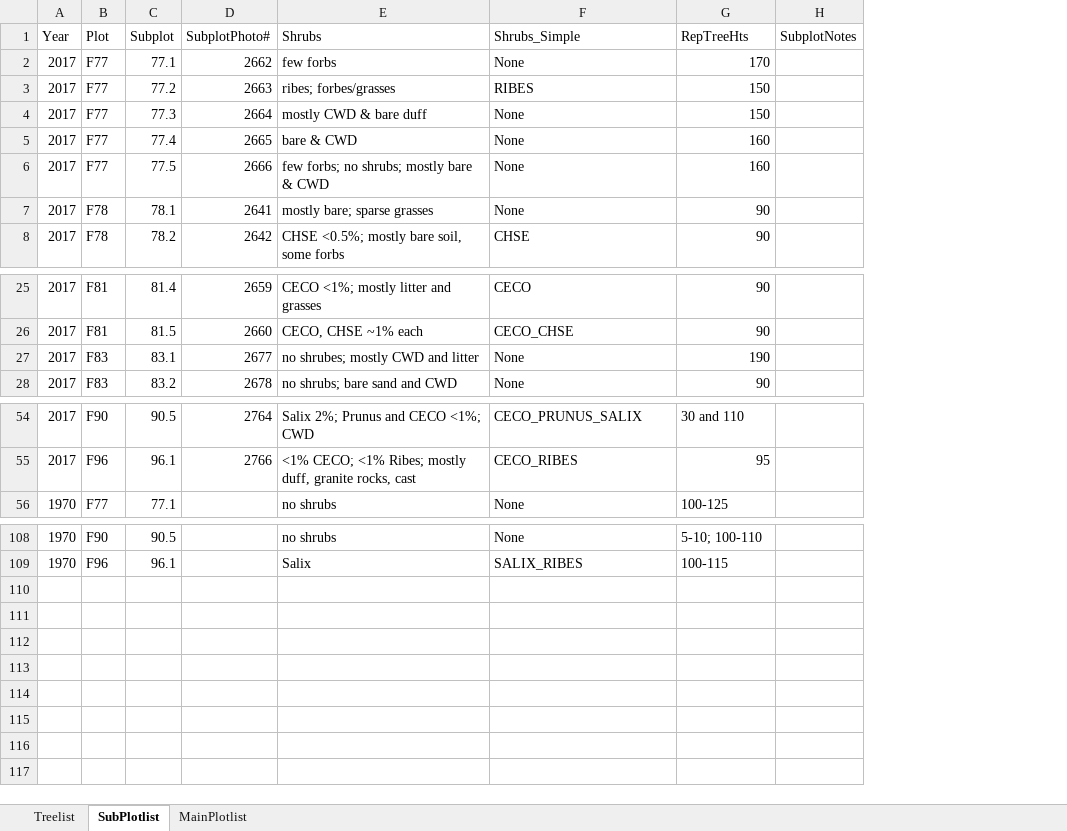
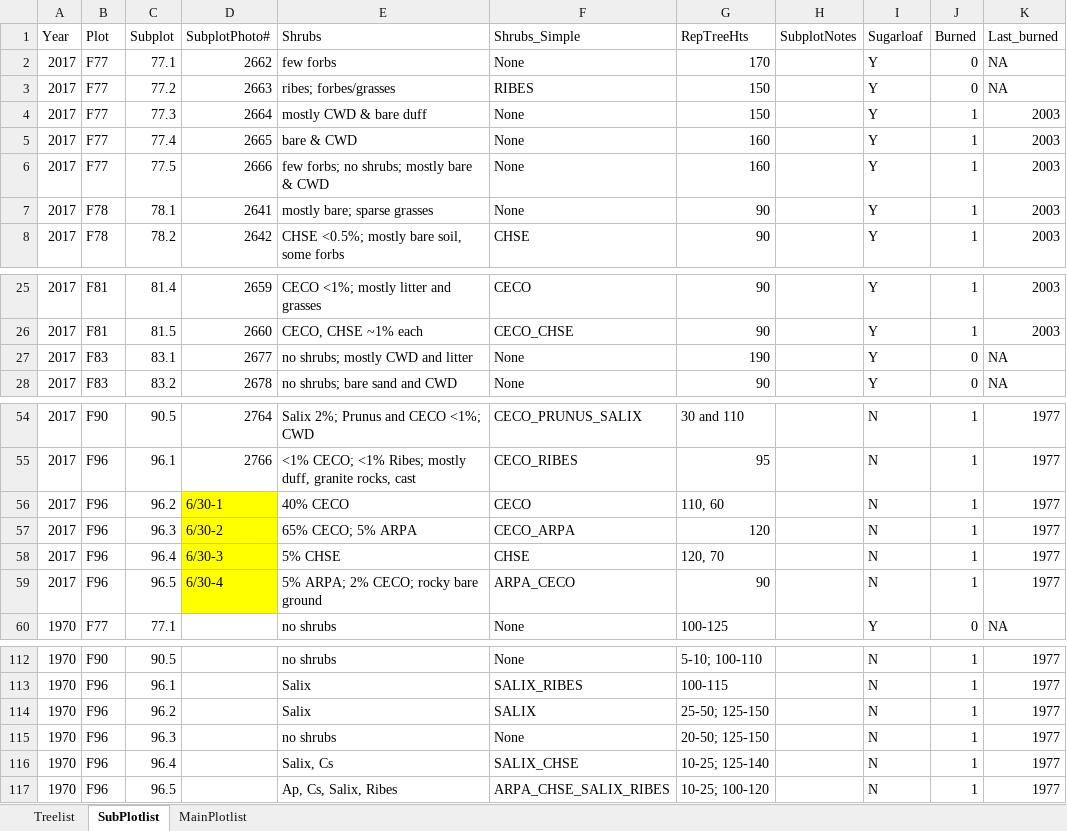
Before and after one commit to stevensjt/SEKI_Imagery_Analysis, an Excel workbook: Raw Data/SugarloafForestryPlotDataCombined.xlsx, sheet SubPlotlist, drawn as a sheet; only a part is shown, gaps mark what is left out; values as stored, in another font and other column widths than the file's, no borders; the diff names each change by its address in the sheet, - before the commit and + after, or states it on an @@ line.

```diff
--- a/Raw Data/SugarloafForestryPlotDataCombined.xlsx (sheet SubPlotlist)
+++ b/Raw Data/SugarloafForestryPlotDataCombined.xlsx (sheet SubPlotlist)
+column I (Sugarloaf), rows 2-8: all Y; rows 25-28: all Y; rows 54-55: N | N; row 60: Y; rows 112-113: N | N
+column J (Burned), rows 2-8: 0 | 0 | 1 | 1 | 1 | 1 | 1; rows 25-28: 1 | 1 | 0 | 0; rows 54-55: 1 | 1; row 60: 0; rows 112-113: 1 | 1
+column K (Last_burned), rows 2-8: NA | NA | 2003 | 2003 | 2003 | 2003 | 2003; rows 25-28: 2003 | 2003 | NA | NA; rows 54-55: 1977 | 1977; row 60: NA; rows 112-113: 1977 | 1977
-E27 (Shrubs): no shrubes; mostly CWD and litter
+E27 (Shrubs): no shrubs; mostly CWD and litter
+row 56: 2017 | F96 | 96.2 | 6/30-1 | 40% CECO | CECO | 110, 60 |  | N | 1 | 1977
+row 57: 2017 | F96 | 96.3 | 6/30-2 | 65% CECO; 5% ARPA | CECO_ARPA | 120 |  | N | 1 | 1977
+row 58: 2017 | F96 | 96.4 | 6/30-3 | 5% CHSE | CHSE | 120, 70 |  | N | 1 | 1977
+row 59: 2017 | F96 | 96.5 | 6/30-4 | 5% ARPA; 2% CECO; rocky bare ground | ARPA_CECO | 90 |  | N | 1 | 1977
+row 114: 1970 | F96 | 96.2 |  | Salix | SALIX | 25-50; 125-150 |  | N | 1 | 1977
+row 115: 1970 | F96 | 96.3 |  | no shrubs | None | 20-50; 125-150 |  | N | 1 | 1977
+row 116: 1970 | F96 | 96.4 |  | Salix, Cs | SALIX_CHSE | 10-25; 125-140 |  | N | 1 | 1977
+row 117: 1970 | F96 | 96.5 |  | Ap, Cs, Salix, Ribes | ARPA_CHSE_SALIX_RIBES | 10-25; 100-120 |  | N | 1 | 1977
```
Also changed, not shown: sheet Treelist, 1 other file.
